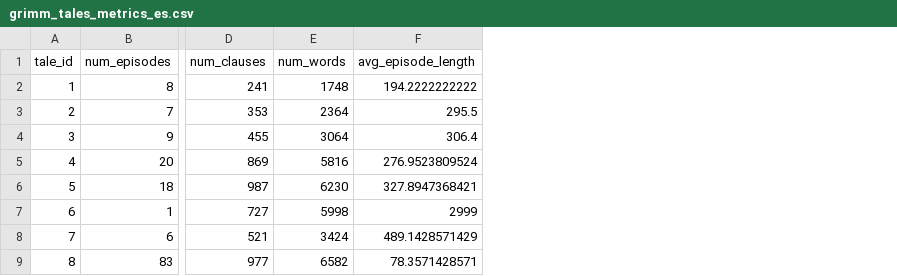
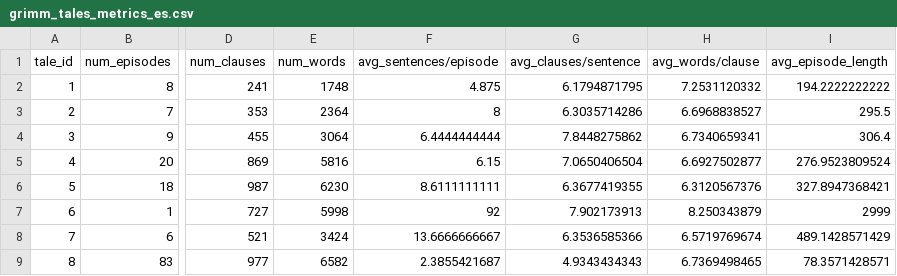
Before and after one commit to Glottocrisio/FracTale, a CSV file: grimm_tales_metrics_es.csv, drawn as a sheet; only a part is shown, gaps mark what is left out; the diff names each change by its address in the sheet, - before the commit and + after, or states it on an @@ line.

```diff
--- a/grimm_tales_metrics_es.csv
+++ b/grimm_tales_metrics_es.csv
+column F (avg_sentences/episode), rows 2-9: 4.875 | 8 | 6.4444444444 | 6.15 | 8.6111111111 | 92 | 13.6666666667 | 2.3855421687
+column G (avg_clauses/sentence), rows 2-9: 6.1794871795 | 6.3035714286 | 7.8448275862 | 7.0650406504 | 6.3677419355 | 7.902173913 | 6.3536585366 | 4.9343434343
+column H (avg_words/clause), rows 2-9: 7.2531120332 | 6.6968838527 | 6.7340659341 | 6.6927502877 | 6.3120567376 | 8.250343879 | 6.5719769674 | 6.7369498465
```
Also changed, not shown: corpus_analysis_results_es.csv, grimm_tales_metrics_de.csv, 24 other files.
